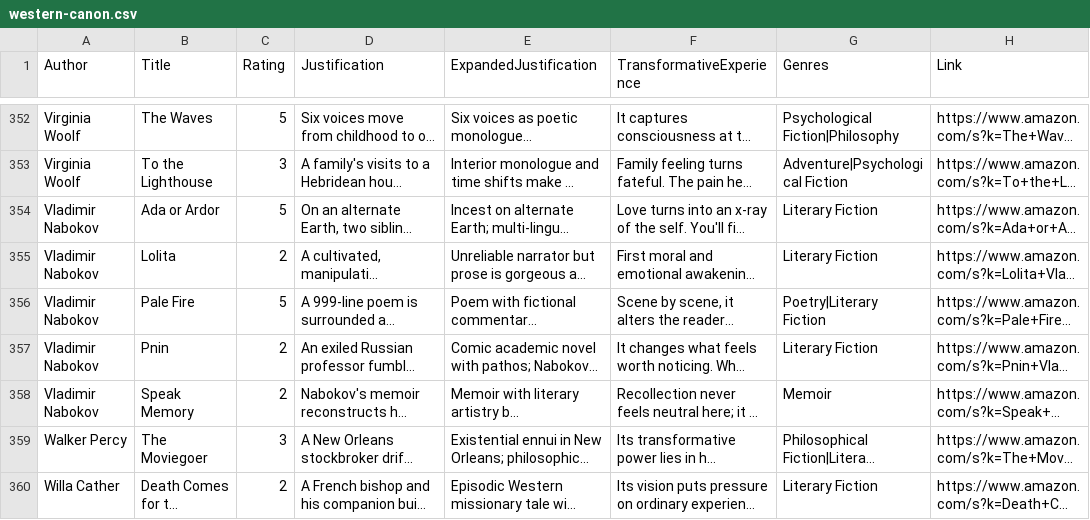
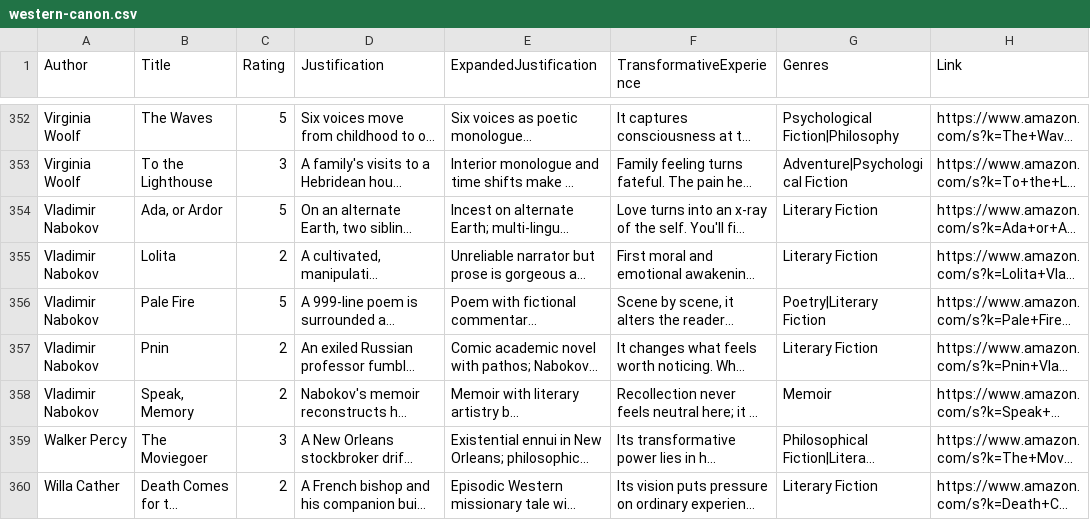
Before and after one commit to martinwinther/transformative-books, a CSV file: public/western-canon.csv, drawn as a sheet; only a part is shown, gaps mark what is left out; long unchanged cells end in …; the diff covers the shown part only; the diff names each change by its address in the sheet, - before the commit and + after, or states it on an @@ line.

Commit message:
Fix typos in book titles for consistency in western canon entries

```diff
--- a/public/western-canon.csv
+++ b/public/western-canon.csv
-B354 (Title): Ada or Ardor
+B354 (Title): Ada, or Ardor
-B358 (Title): Speak Memory
+B358 (Title): Speak, Memory
```
Also changed, not shown: 5 edited cells elsewhere in this file.
